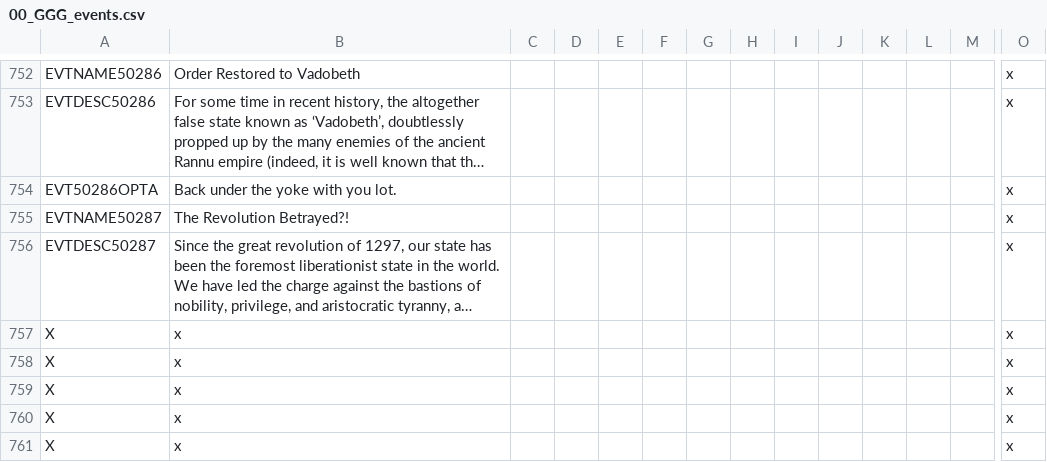
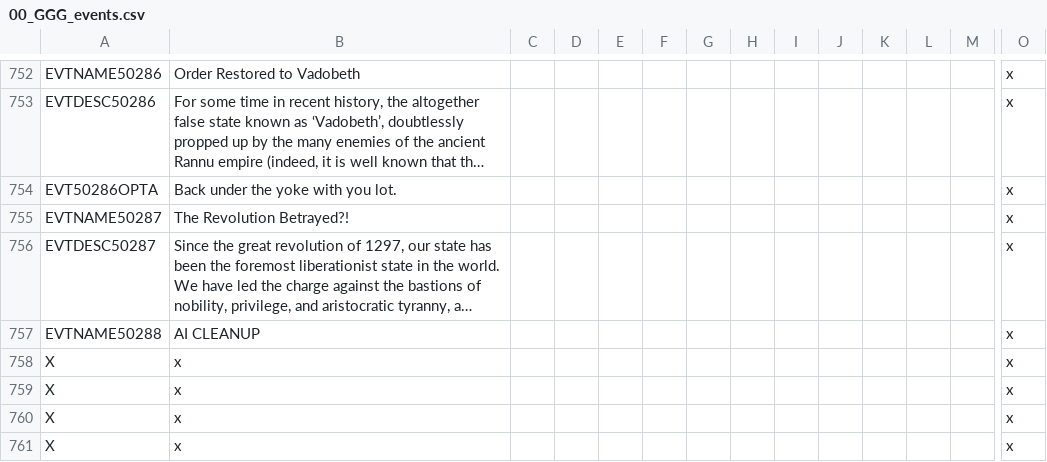
Before and after one commit to Gubelio/GGG, a CSV file: GGG/localisation/00_GGG_events.csv, drawn as a sheet; only a part is shown, gaps mark what is left out; the shorter side is filled out with more unchanged rows; long unchanged cells end in …; rows hold the shown columns only; the diff names each change by its address in the sheet, - before the commit and + after, or states it on an @@ line.

Commit message:
good practices lead to good outcomes
watering a tree is better than wishing for apples.

```diff
--- a/GGG/localisation/00_GGG_events.csv
+++ b/GGG/localisation/00_GGG_events.csv
+row 757: EVTNAME50288 | AI CLEANUP |  |  |  |  |  |  |  |  |  |  |  | x
```
